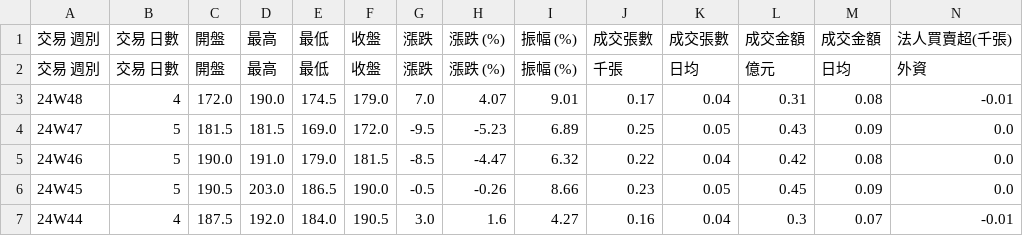
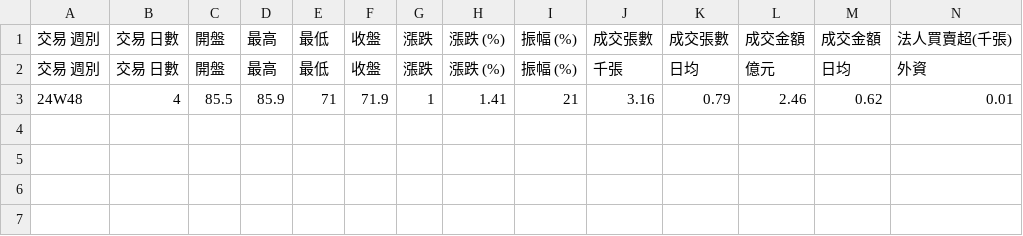
Before and after one commit to andylee-me/newest-work, a CSV file: converted_csv/K_Chart (4).csv, drawn as a sheet; only a part is shown; removed rows and columns are numbered as before the commit, all else as after; rows hold the shown columns only; the diff names each change by its address in the sheet, - before the commit and + after, or states it on an @@ line.

```diff
--- a/converted_csv/K_Chart (4).csv
+++ b/converted_csv/K_Chart (4).csv
-row 3: 24W48 | 4 | 172.0 | 190.0 | 174.5 | 179.0 | 7.0 | 4.07 | 9.01 | 0.17 | 0.04 | 0.31 | 0.08 | -0.01
-row 4: 24W47 | 5 | 181.5 | 181.5 | 169.0 | 172.0 | -9.5 | -5.23 | 6.89 | 0.25 | 0.05 | 0.43 | 0.09 | 0.0
-row 5: 24W46 | 5 | 190.0 | 191.0 | 179.0 | 181.5 | -8.5 | -4.47 | 6.32 | 0.22 | 0.04 | 0.42 | 0.08 | 0.0
-row 6: 24W45 | 5 | 190.5 | 203.0 | 186.5 | 190.0 | -0.5 | -0.26 | 8.66 | 0.23 | 0.05 | 0.45 | 0.09 | 0.0
-row 7: 24W44 | 4 | 187.5 | 192.0 | 184.0 | 190.5 | 3.0 | 1.6 | 4.27 | 0.16 | 0.04 | 0.3 | 0.07 | -0.01
+row 3: 24W48 | 4 | 85.5 | 85.9 | 71 | 71.9 | 1 | 1.41 | 21 | 3.16 | 0.79 | 2.46 | 0.62 | 0.01
```
Also changed, not shown: converted_csv/K_Chart (1).csv, converted_csv/K_Chart (3).csv, 11 other files.
